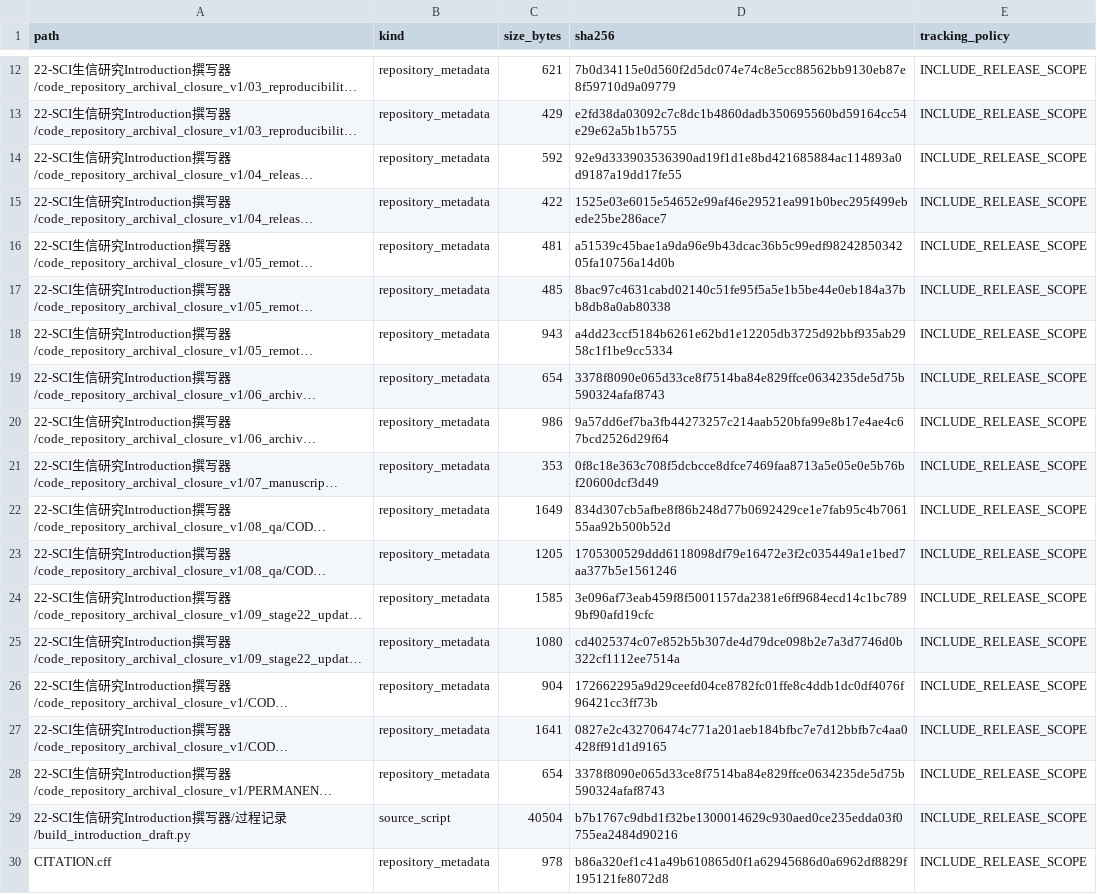
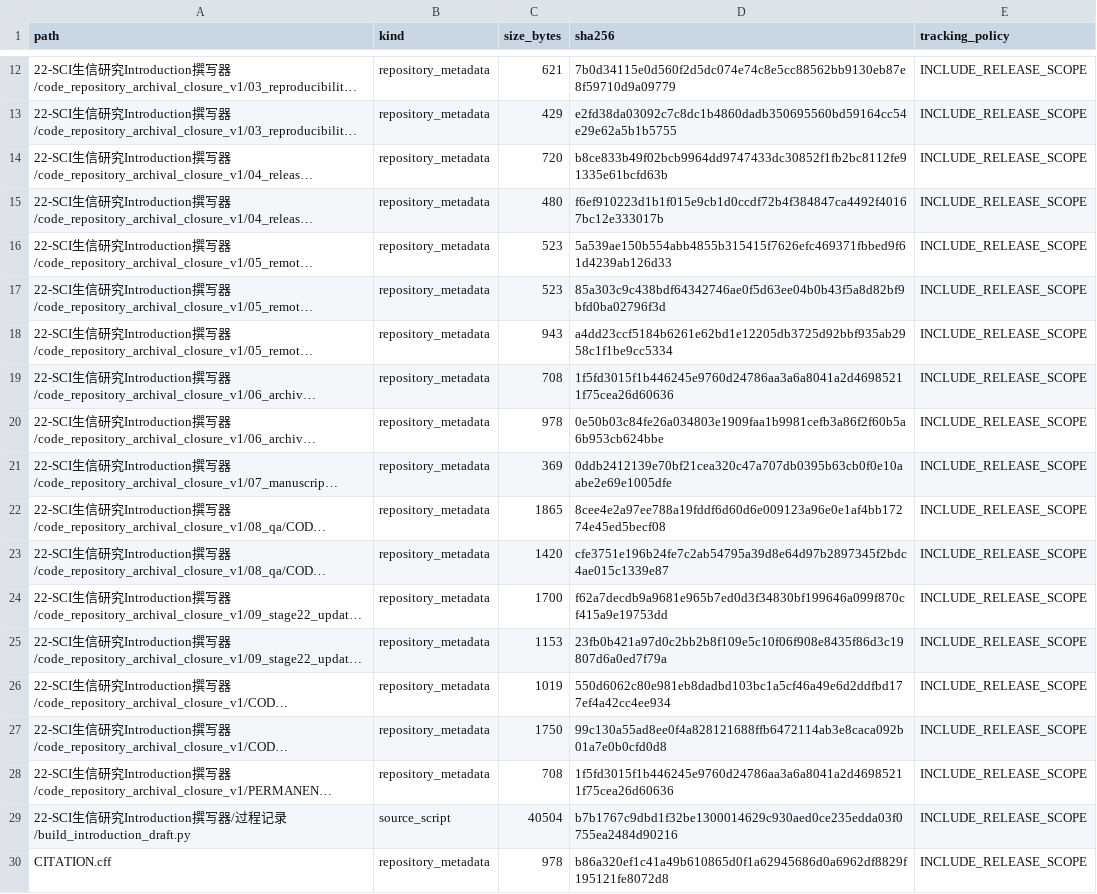
Before and after one commit to xblong2020/xiangnan_scRNA, a TSV file: 22-SCI生信研究Introduction撰写器/code_repository_archival_closure_v1/REPOSITORY_MANIFEST.tsv, drawn as a sheet; only a part is shown, gaps mark what is left out; long unchanged cells end in …; the diff covers the shown part only; the diff names each change by its address in the sheet, - before the commit and + after, or states it on an @@ line.

Commit message:
docs: record Stage22 repository archival closure

```diff
--- a/22-SCI生信研究Introduction撰写器/code_repository_archival_closure_v1/REPOSITORY_MANIFEST.tsv
+++ b/22-SCI生信研究Introduction撰写器/code_repository_archival_closure_v1/REPOSITORY_MANIFEST.tsv
-C14 (size_bytes): 592
+C14 (size_bytes): 720
-D14 (sha256): 92e9d333903536390ad19f1d1e8bd421685884ac114893a0d9187a19dd17fe55
+D14 (sha256): b8ce833b49f02bcb9964dd9747433dc30852f1fb2bc8112fe91335e61bcfd63b
-C15 (size_bytes): 422
+C15 (size_bytes): 480
-D15 (sha256): 1525e03e6015e54652e99af46e29521ea991b0bec295f499ebede25be286ace7
+D15 (sha256): f6ef910223d1b1f015e9cb1d0ccdf72b4f384847ca4492f40167bc12e333017b
-C16 (size_bytes): 481
+C16 (size_bytes): 523
-D16 (sha256): a51539c45bae1a9da96e9b43dcac36b5c99edf9824285034205fa10756a14d0b
+D16 (sha256): 5a539ae150b554abb4855b315415f7626efc469371fbbed9f61d4239ab126d33
-C17 (size_bytes): 485
+C17 (size_bytes): 523
-D17 (sha256): 8bac97c4631cabd02140c51fe95f5a5e1b5be44e0eb184a37bb8db8a0ab80338
+D17 (sha256): 85a303c9c438bdf64342746ae0f5d63ee04b0b43f5a8d82bf9bfd0ba02796f3d
-C19 (size_bytes): 654
+C19 (size_bytes): 708
-D19 (sha256): 3378f8090e065d33ce8f7514ba84e829ffce0634235de5d75b590324afaf8743
+D19 (sha256): 1f5fd3015f1b446245e9760d24786aa3a6a8041a2d46985211f75cea26d60636
-C20 (size_bytes): 986
+C20 (size_bytes): 978
-D20 (sha256): 9a57dd6ef7ba3fb44273257c214aab520bfa99e8b17e4ae4c67bcd2526d29f64
+D20 (sha256): 0e50b03c84fe26a034803e1909faa1b9981cefb3a86f2f60b5a6b953cb624bbe
-C21 (size_bytes): 353
+C21 (size_bytes): 369
-D21 (sha256): 0f8c18e363c708f5dcbcce8dfce7469faa8713a5e05e0e5b76bf20600dcf3d49
+D21 (sha256): 0ddb2412139e70bf21cea320c47a707db0395b63cb0f0e10aabe2e69e1005dfe
-C22 (size_bytes): 1649
+C22 (size_bytes): 1865
-D22 (sha256): 834d307cb5afbe8f86b248d77b0692429ce1e7fab95c4b706155aa92b500b52d
+D22 (sha256): 8cee4e2a97ee788a19fddf6d60d6e009123a96e0e1af4bb17274e45ed5becf08
-C23 (size_bytes): 1205
+C23 (size_bytes): 1420
-D23 (sha256): 1705300529ddd6118098df79e16472e3f2c035449a1e1bed7aa377b5e1561246
+D23 (sha256): cfe3751e196b24fe7c2ab54795a39d8e64d97b2897345f2bdc4ae015c1339e87
-C24 (size_bytes): 1585
+C24 (size_bytes): 1700
-D24 (sha256): 3e096af73eab459f8f5001157da2381e6ff9684ecd14c1bc7899bf90afd19cfc
+D24 (sha256): f62a7decdb9a9681e965b7ed0d3f34830bf199646a099f870cf415a9e19753dd
-C25 (size_bytes): 1080
+C25 (size_bytes): 1153
-D25 (sha256): cd4025374c07e852b5b307de4d79dce098b2e7a3d7746d0b322cf1112ee7514a
+D25 (sha256): 23fb0b421a97d0c2bb2b8f109e5c10f06f908e8435f86d3c19807d6a0ed7f79a
-C26 (size_bytes): 904
+C26 (size_bytes): 1019
-D26 (sha256): 172662295a9d29ceefd04ce8782fc01ffe8c4ddb1dc0df4076f96421cc3ff73b
+D26 (sha256): 550d6062c80e981eb8dadbd103bc1a5cf46a49e6d2ddfbd177ef4a42cc4ee934
-C27 (size_bytes): 1641
+C27 (size_bytes): 1750
-D27 (sha256): 0827e2c432706474c771a201aeb184bfbc7e7d12bbfb7c4aa0428ff91d1d9165
+D27 (sha256): 99c130a55ad8ee0f4a828121688ffb6472114ab3e8caca092b01a7e0b0cfd0d8
-C28 (size_bytes): 654
+C28 (size_bytes): 708
-D28 (sha256): 3378f8090e065d33ce8f7514ba84e829ffce0634235de5d75b590324afaf8743
+D28 (sha256): 1f5fd3015f1b446245e9760d24786aa3a6a8041a2d46985211f75cea26d60636
```
Also changed, not shown: 8 edited cells elsewhere in this file, 18 other files.
